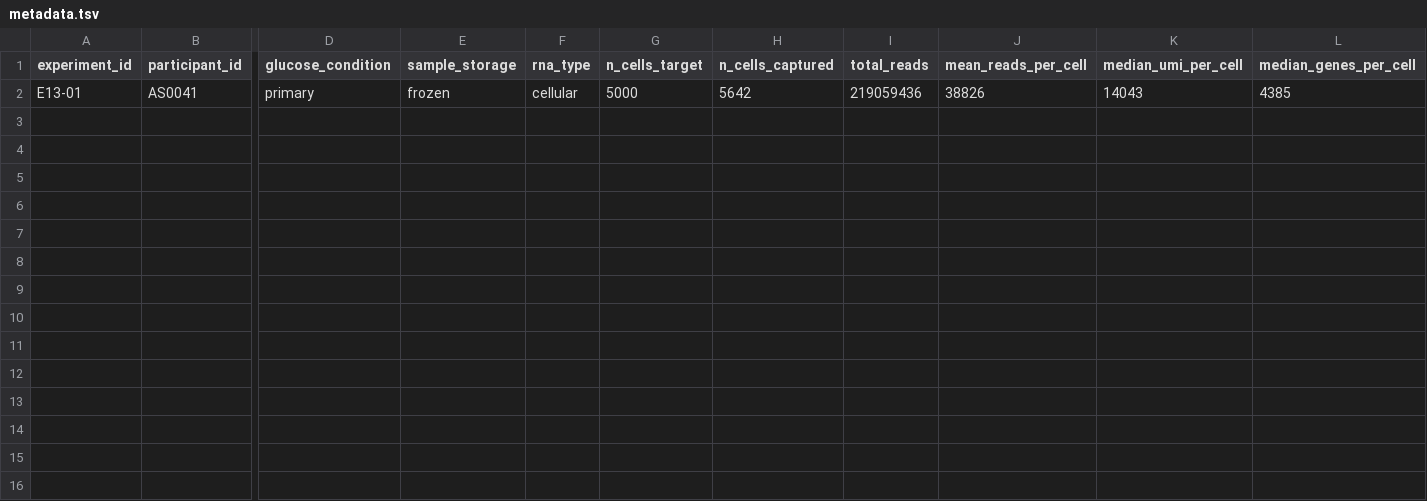
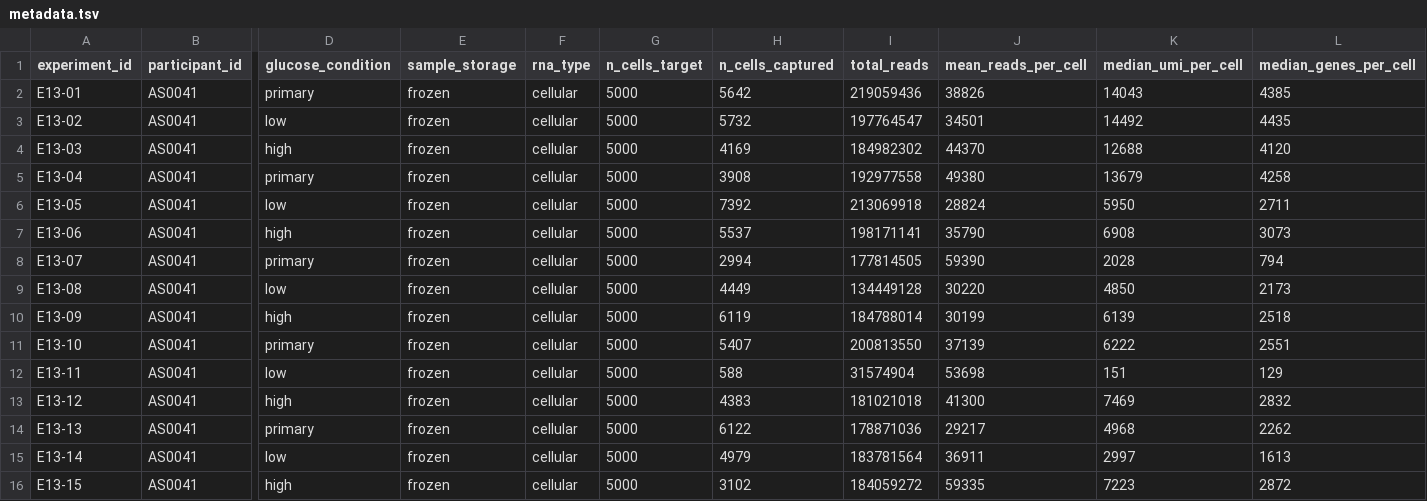
Before and after one commit to ckrilow/jupyter-notebooks, a TSV file: metadata.tsv, drawn as a sheet; only a part is shown, gaps mark what is left out; rows hold the shown columns only; the diff names each change by its address in the sheet, - before the commit and + after, or states it on an @@ line.

Commit message:
Update metadata.tsv

```diff
--- a/metadata.tsv
+++ b/metadata.tsv
+row 3: E13-02 | AS0041 | low | frozen | cellular | 5000 | 5732 | 197764547 | 34501 | 14492 | 4435
+row 4: E13-03 | AS0041 | high | frozen | cellular | 5000 | 4169 | 184982302 | 44370 | 12688 | 4120
+row 5: E13-04 | AS0041 | primary | frozen | cellular | 5000 | 3908 | 192977558 | 49380 | 13679 | 4258
+row 6: E13-05 | AS0041 | low | frozen | cellular | 5000 | 7392 | 213069918 | 28824 | 5950 | 2711
+row 7: E13-06 | AS0041 | high | frozen | cellular | 5000 | 5537 | 198171141 | 35790 | 6908 | 3073
+row 8: E13-07 | AS0041 | primary | frozen | cellular | 5000 | 2994 | 177814505 | 59390 | 2028 | 794
+row 9: E13-08 | AS0041 | low | frozen | cellular | 5000 | 4449 | 134449128 | 30220 | 4850 | 2173
+row 10: E13-09 | AS0041 | high | frozen | cellular | 5000 | 6119 | 184788014 | 30199 | 6139 | 2518
+row 11: E13-10 | AS0041 | primary | frozen | cellular | 5000 | 5407 | 200813550 | 37139 | 6222 | 2551
+row 12: E13-11 | AS0041 | low | frozen | cellular | 5000 | 588 | 31574904 | 53698 | 151 | 129
+row 13: E13-12 | AS0041 | high | frozen | cellular | 5000 | 4383 | 181021018 | 41300 | 7469 | 2832
+row 14: E13-13 | AS0041 | primary | frozen | cellular | 5000 | 6122 | 178871036 | 29217 | 4968 | 2262
+row 15: E13-14 | AS0041 | low | frozen | cellular | 5000 | 4979 | 183781564 | 36911 | 2997 | 1613
+row 16: E13-15 | AS0041 | high | frozen | cellular | 5000 | 3102 | 184059272 | 59335 | 7223 | 2872
```
